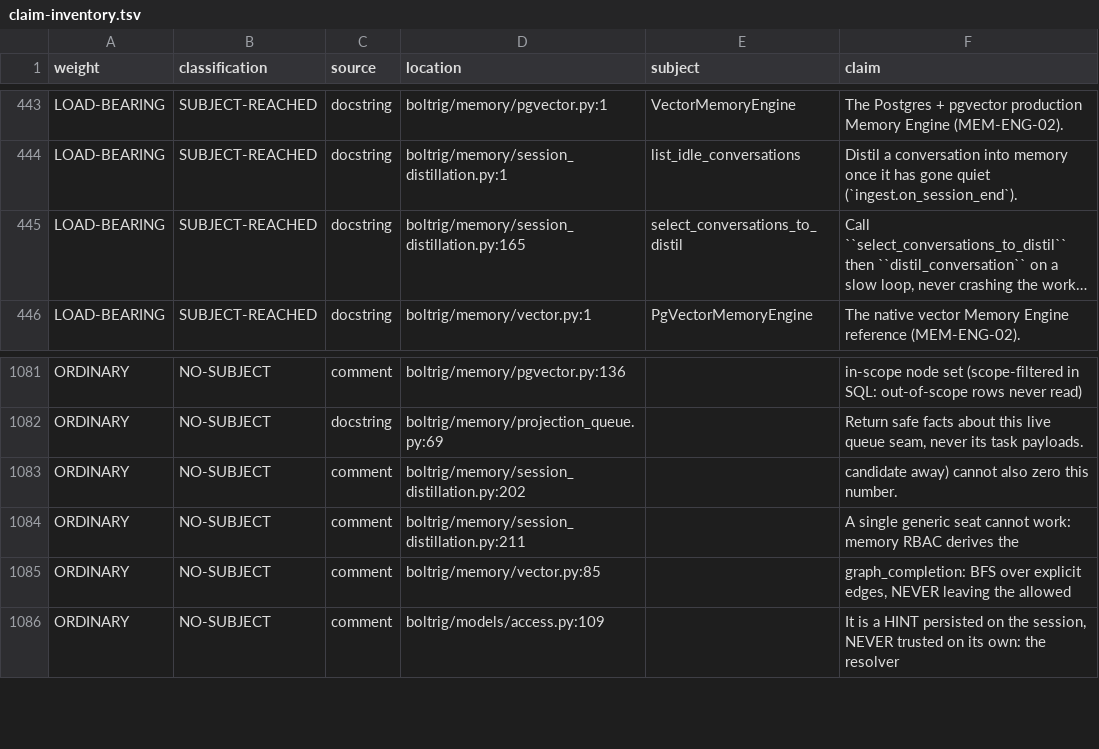
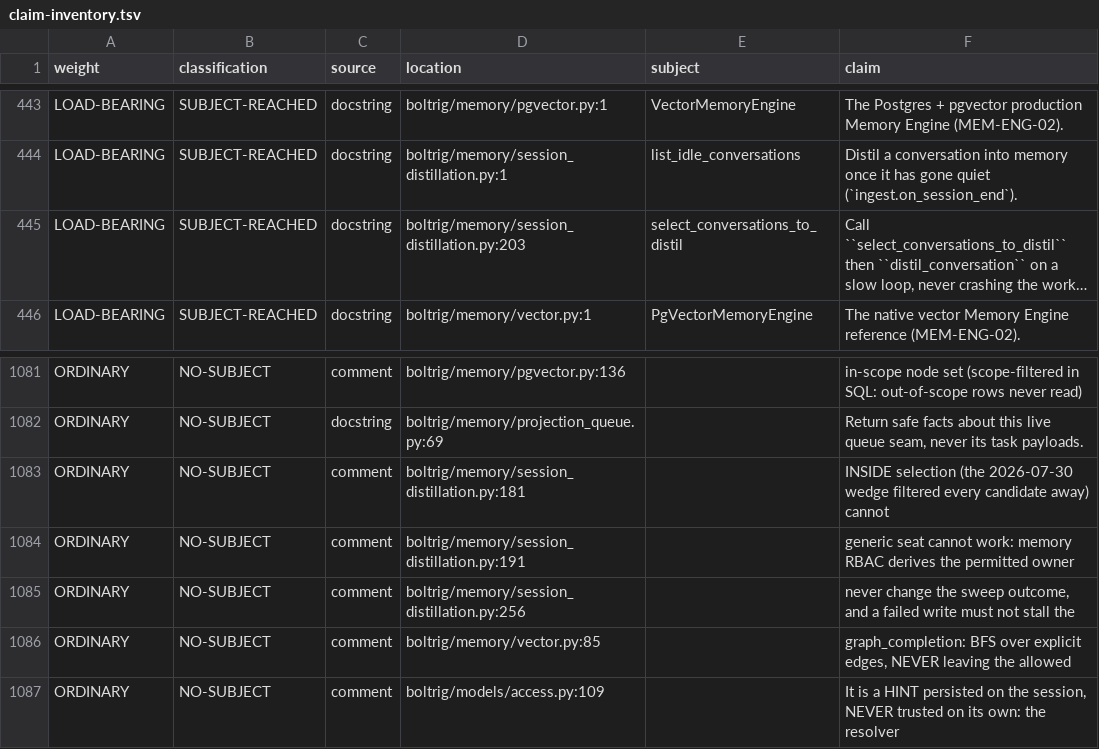
Before and after one commit to wlilley93/boltrig, a TSV file: docs/claim-inventory.tsv, drawn as a sheet; only a part is shown, gaps mark what is left out; long unchanged cells end in …; the diff names each change by its address in the sheet, - before the commit and + after, or states it on an @@ line.

```diff
--- a/docs/claim-inventory.tsv
+++ b/docs/claim-inventory.tsv
-D445 (location): boltrig/memory/session_distillation.py:165
+D445 (location): boltrig/memory/session_distillation.py:203
-D1083 (location): boltrig/memory/session_distillation.py:202
+D1083 (location): boltrig/memory/session_distillation.py:181
-F1083 (claim): candidate away) cannot also zero this number.
+F1083 (claim): INSIDE selection (the 2026-07-30 wedge filtered every candidate away) cannot
-D1084 (location): boltrig/memory/session_distillation.py:211
+D1084 (location): boltrig/memory/session_distillation.py:191
-F1084 (claim): A single generic seat cannot work: memory RBAC derives the
+F1084 (claim): generic seat cannot work: memory RBAC derives the permitted owner
+row 1085: ORDINARY | NO-SUBJECT | comment | boltrig/memory/session_distillation.py:256 |  | never change the sweep outcome, and a failed write must not stall the
```
Also changed, not shown: 4 other files.
